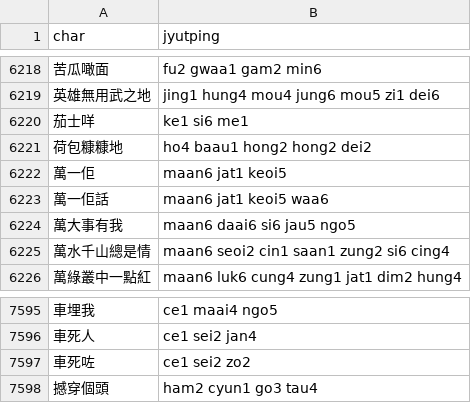
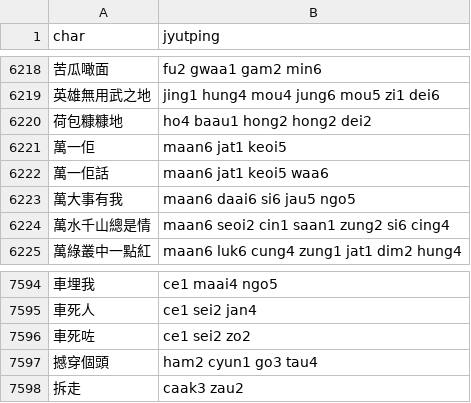
Before and after one commit to CanCLID/rime-cantonese-upstream, a CSV file: phrase_fragment.csv, drawn as a sheet; only a part is shown, gaps mark what is left out; removed rows and columns are numbered as before the commit, all else as after; the diff names each change by its address in the sheet, - before the commit and + after, or states it on an @@ line.

```diff
--- a/phrase_fragment.csv
+++ b/phrase_fragment.csv
-row 6220: 茄士咩 | ke1 si6 me1
+row 7598: 拆走 | caak3 zau2
```
Also changed, not shown: 1 other file.
